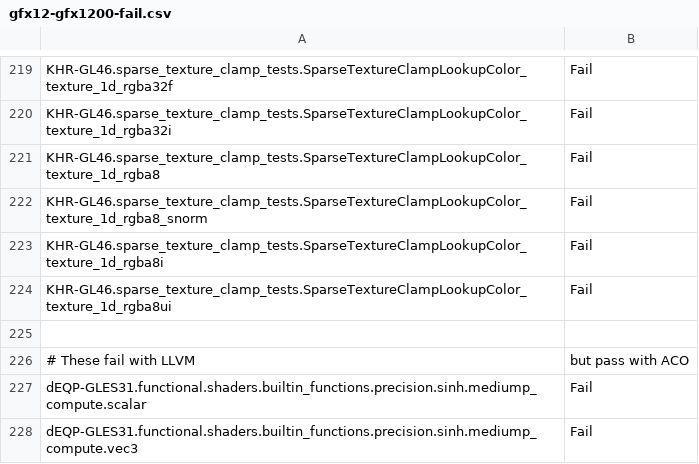
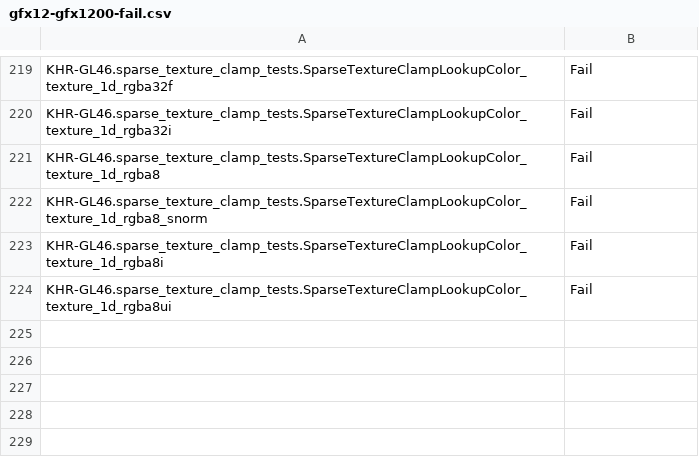
Before and after one commit to joshuaswarren/mesa-1, a CSV file: src/gallium/drivers/radeonsi/ci/gfx12-gfx1200-fail.csv, drawn as a sheet; only a part is shown, gaps mark what is left out; the diff names each change by its address in the sheet, - before the commit and + after, or states it on an @@ line.

Commit message:
radeonsi/ci: update failures
the failures are not related to ACO

Reviewed-by: Qiang Yu <yuq825@gmail.com>
Reviewed-by: Pierre-Eric Pelloux-Prayer <pierre-eric.pelloux-prayer@amd.com>
Part-of: <https://gitlab.freedesktop.org/mesa/mesa/-/merge_requests/38070>

```diff
--- a/src/gallium/drivers/radeonsi/ci/gfx12-gfx1200-fail.csv
+++ b/src/gallium/drivers/radeonsi/ci/gfx12-gfx1200-fail.csv
-row 225: (empty)
-row 226: # These fail with LLVM | but pass with ACO
-row 227: dEQP-GLES31.functional.shaders.builtin_functions.precision.sinh.mediump_compute.scalar | Fail
-row 228: dEQP-GLES31.functional.shaders.builtin_functions.precision.sinh.mediump_compute.vec3 | Fail
```
Also changed, not shown: src/gallium/drivers/radeonsi/ci/gfx10-navi10-fail.csv, src/gallium/drivers/radeonsi/ci/gfx10_3-navi21-flakes.csv, 4 other files.
